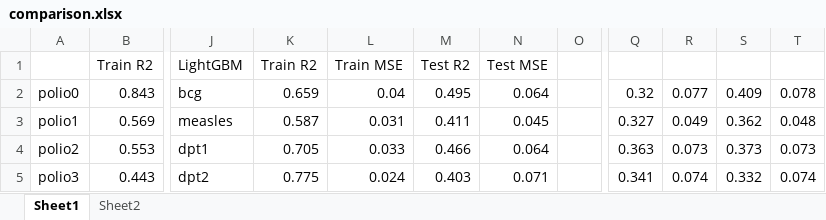
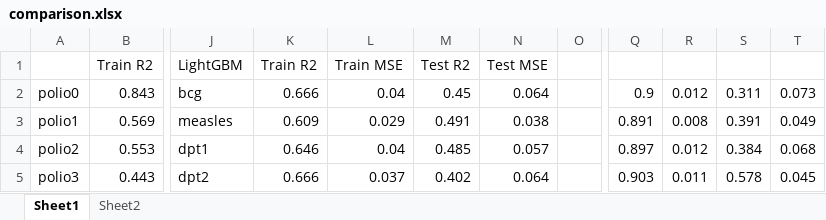
Before and after one commit to kylecshan/xplore_idm, an Excel workbook: comparison.xlsx, sheet Sheet1, drawn as a sheet; only a part is shown, gaps mark what is left out; values as stored, in another font and other column widths than the file's, no borders; conditional formats not drawn; the diff covers the shown part only; the diff names each change by its address in the sheet, - before the commit and + after, or states it on an @@ line.

Commit message:
updated results

```diff
--- a/comparison.xlsx (sheet Sheet1)
+++ b/comparison.xlsx (sheet Sheet1)
-K2: 0.659
+K2: 0.666
-M2: 0.495
+M2: 0.45
-Q2: 0.32
+Q2: 0.9
-R2: 0.077
+R2: 0.012
-S2: 0.409
+S2: 0.311
-T2: 0.078
+T2: 0.073
-K3: 0.587
+K3: 0.609
-L3: 0.031
+L3: 0.029
-M3: 0.411
+M3: 0.491
-N3: 0.045
+N3: 0.038
-Q3: 0.327
+Q3: 0.891
-R3: 0.049
+R3: 0.008
-S3: 0.362
+S3: 0.391
-T3: 0.048
+T3: 0.049
-K4: 0.705
+K4: 0.646
-L4: 0.033
+L4: 0.04
-M4: 0.466
+M4: 0.485
-N4: 0.064
+N4: 0.057
-Q4: 0.363
+Q4: 0.897
-R4: 0.073
+R4: 0.012
-S4: 0.373
+S4: 0.384
-T4: 0.073
+T4: 0.068
-K5: 0.775
+K5: 0.666
-L5: 0.024
+L5: 0.037
-M5: 0.403
+M5: 0.402
-N5: 0.071
+N5: 0.064
-Q5: 0.341
+Q5: 0.903
-R5: 0.074
+R5: 0.011
-S5: 0.332
+S5: 0.578
-T5: 0.074
+T5: 0.045
```
Also changed, not shown: 43 added rows, 12 removed rows and 66 edited cells elsewhere in this sheet.
